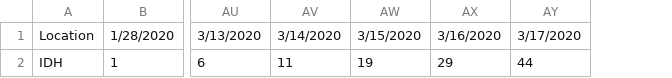
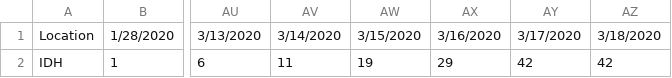
Before and after one commit to coexinbrandcom/COVID-19LK, a CSV file: time_series-covid-19-Confirmed.csv, drawn as a sheet; only a part is shown, gaps mark what is left out; the diff names each change by its address in the sheet, - before the commit and + after, or states it on an @@ line.

```diff
--- a/time_series-covid-19-Confirmed.csv
+++ b/time_series-covid-19-Confirmed.csv
+column AZ, rows 1-2: 3/18/2020 | 42
-AY2: 44
+AY2: 42
```
Also changed, not shown: time_series-covid-19-Daily_New_Patient.csv, time_series-covid-19-Under_Observation.csv.
